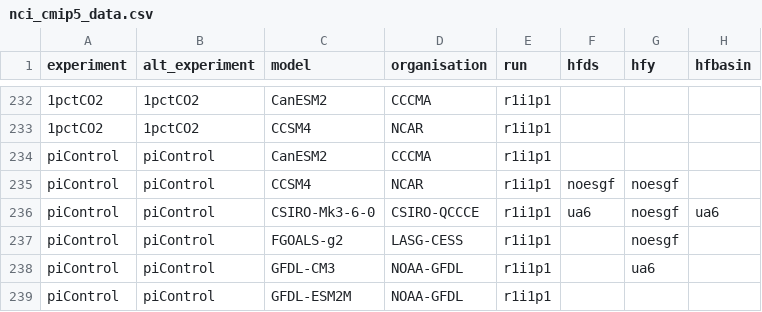
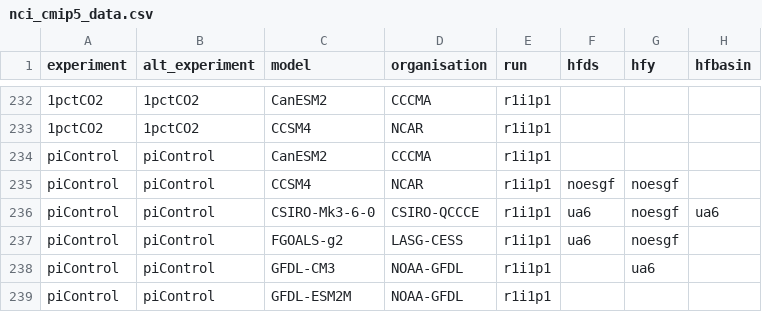
Before and after one commit to DamienIrving/ocean-analysis, a CSV file: downloads/nci_cmip5_data.csv, drawn as a sheet; only a part is shown, gaps mark what is left out; the diff names each change by its address in the sheet, - before the commit and + after, or states it on an @@ line.

Commit message:
Added more FGOALS-g2 control

```diff
--- a/downloads/nci_cmip5_data.csv
+++ b/downloads/nci_cmip5_data.csv
-F237 (hfds): (empty)
+F237 (hfds): ua6
```
